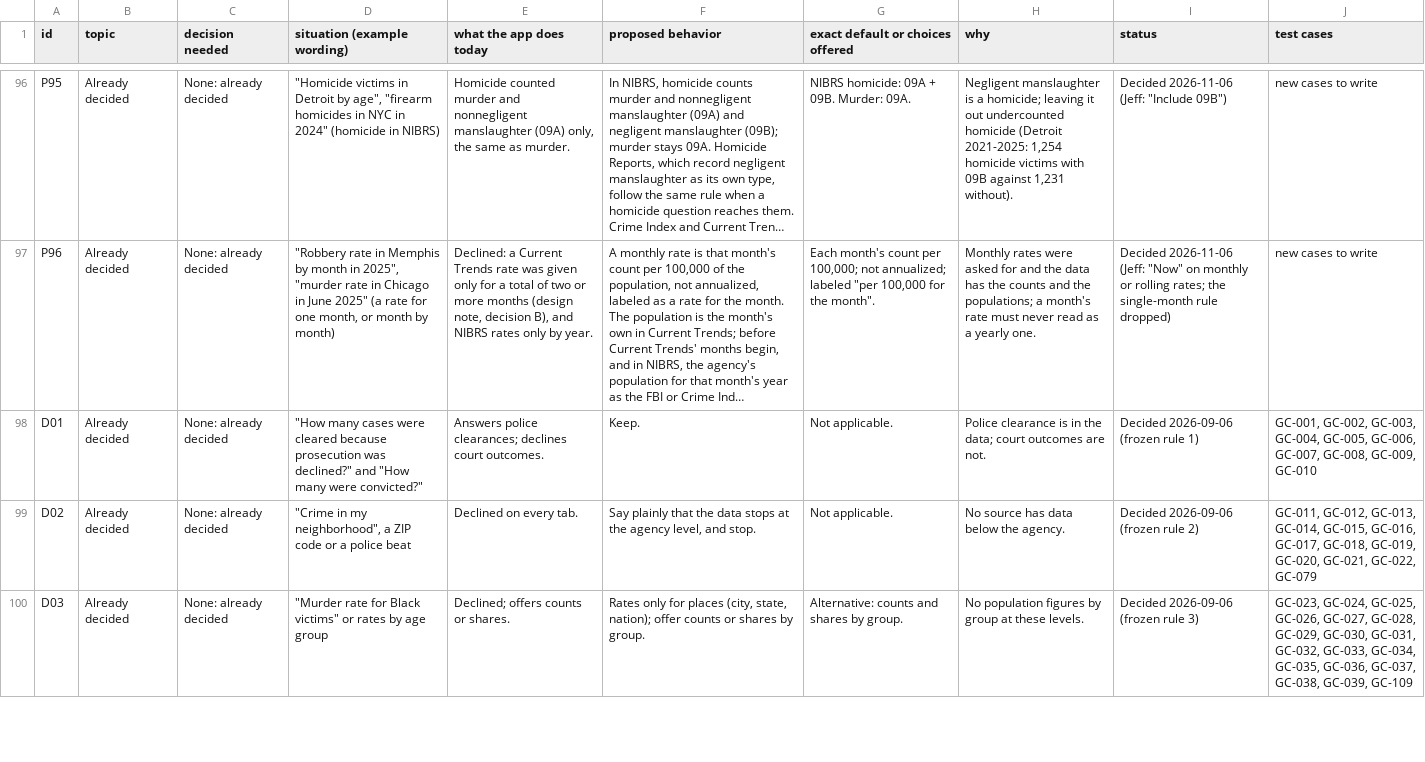
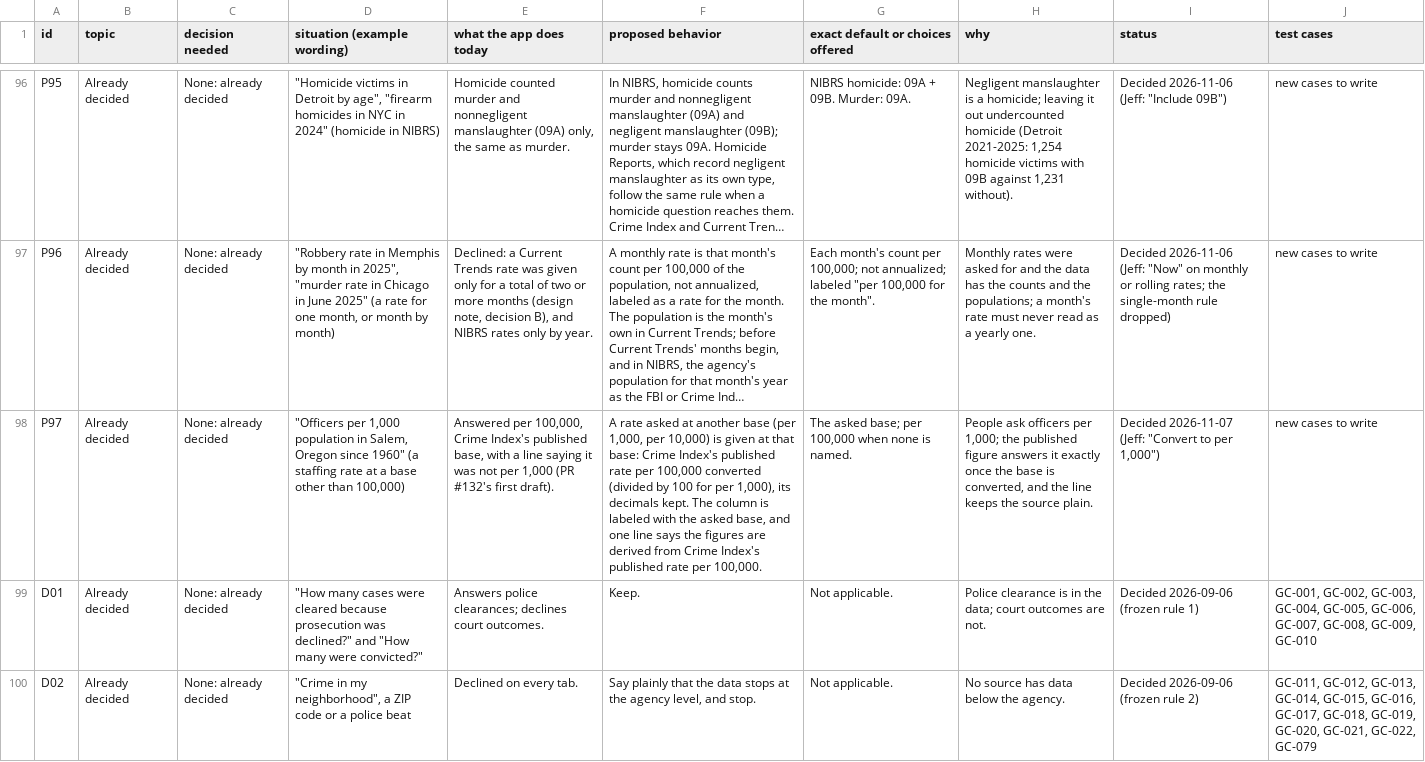
Before and after one commit to AH-Datalytics/crime-data-assistant, a CSV file: docs/policy/nibrsai-answer-policy.csv, drawn as a sheet; only a part is shown, gaps mark what is left out; the shorter side is filled out with more unchanged rows; long unchanged cells end in …; the diff names each change by its address in the sheet, - before the commit and + after, or states it on an @@ line.

```diff
--- a/docs/policy/nibrsai-answer-policy.csv
+++ b/docs/policy/nibrsai-answer-policy.csv
+row 98: P97 | Already decided | None: already decided | "Officers per 1,000 population in Salem, Oregon since 1960" (a staffing rate at a base other than 100,000) | Answered per 100,000, Crime Index's published base, with a line saying it was not per 1,000 (PR #132's first draft). | A rate asked at another base (per 1,000, per 10,000) is given at that base: Crime Index's published rate per 100,000 converted (divided by 100 for per 1,000), its decimals kept. The column is labeled with the asked base, and one line says the figures are derived from Crime Index's published rate per 100,000. | The asked base; per 100,000 when none is named. | People ask officers per 1,000; the published figure answers it exactly once the base is converted, and the line keeps the source plain. | Decided 2026-11-07 (Jeff: "Convert to per 1,000") | new cases to write
```
Also changed, not shown: 4 other files.
